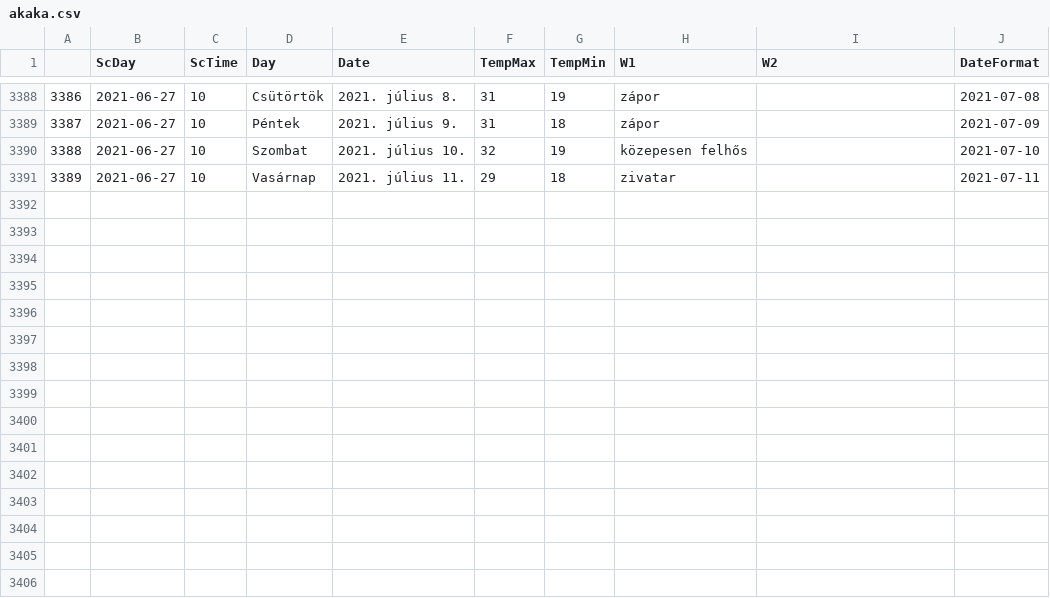
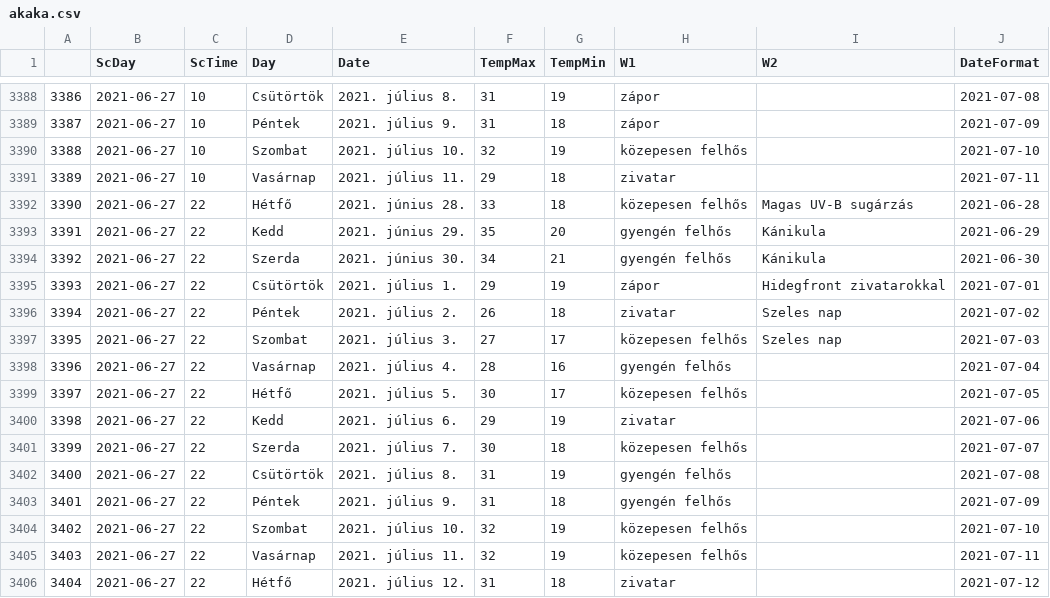
Before and after one commit to revpeter/ID_sc, a CSV file: akaka.csv, drawn as a sheet; only a part is shown, gaps mark what is left out.

```diff
--- a/akaka.csv
+++ b/akaka.csv
@@ -3391 +3391,16 @@
 3389,2021-06-27,10,Vasárnap,2021. július 11.,29,18,zivatar,,2021-07-11
+3390,2021-06-27,22,Hétfő,2021. június 28.,33,18,közepesen felhős,Magas UV-B sugárzás,2021-06-28
+3391,2021-06-27,22,Kedd,2021. június 29.,35,20,gyengén felhős,Kánikula,2021-06-29
+3392,2021-06-27,22,Szerda,2021. június 30.,34,21,gyengén felhős,Kánikula,2021-06-30
+3393,2021-06-27,22,Csütörtök,2021. július 1.,29,19,zápor,Hidegfront zivatarokkal,2021-07-01
+3394,2021-06-27,22,Péntek,2021. július 2.,26,18,zivatar,Szeles nap,2021-07-02
+3395,2021-06-27,22,Szombat,2021. július 3.,27,17,közepesen felhős,Szeles nap,2021-07-03
+3396,2021-06-27,22,Vasárnap,2021. július 4.,28,16,gyengén felhős,,2021-07-04
+3397,2021-06-27,22,Hétfő,2021. július 5.,30,17,közepesen felhős,,2021-07-05
+3398,2021-06-27,22,Kedd,2021. július 6.,29,19,zivatar,,2021-07-06
+3399,2021-06-27,22,Szerda,2021. július 7.,30,18,közepesen felhős,,2021-07-07
+3400,2021-06-27,22,Csütörtök,2021. július 8.,31,19,gyengén felhős,,2021-07-08
+3401,2021-06-27,22,Péntek,2021. július 9.,31,18,gyengén felhős,,2021-07-09
+3402,2021-06-27,22,Szombat,2021. július 10.,32,19,közepesen felhős,,2021-07-10
+3403,2021-06-27,22,Vasárnap,2021. július 11.,32,19,közepesen felhős,,2021-07-11
+3404,2021-06-27,22,Hétfő,2021. július 12.,31,18,zivatar,,2021-07-12
```
